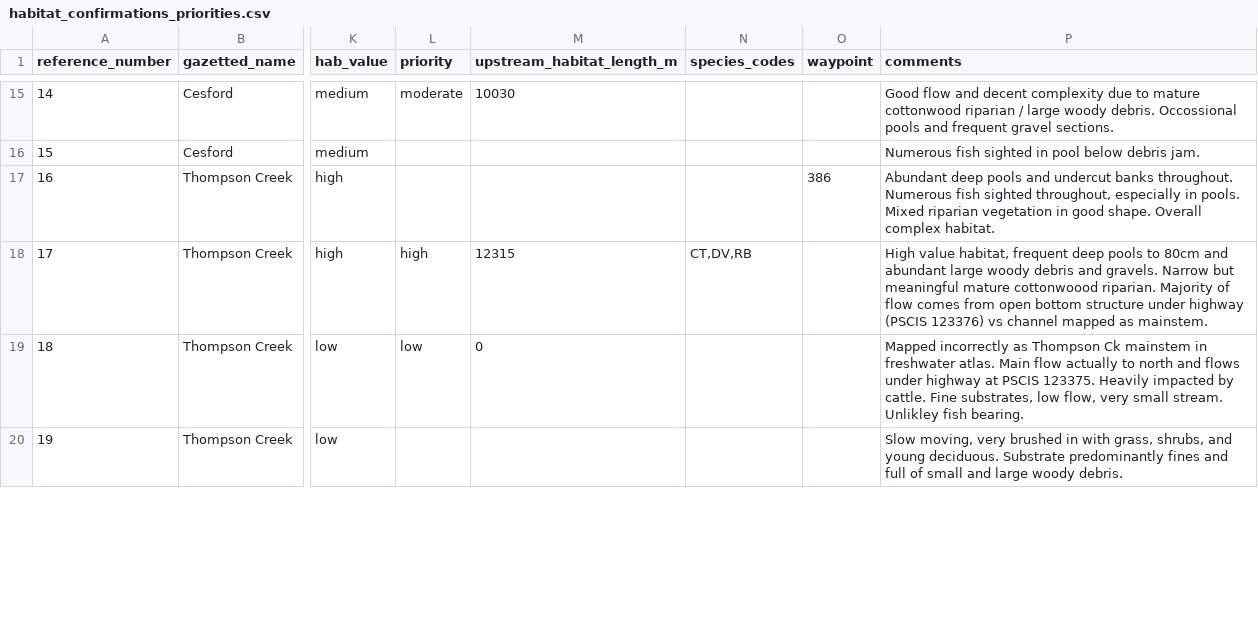
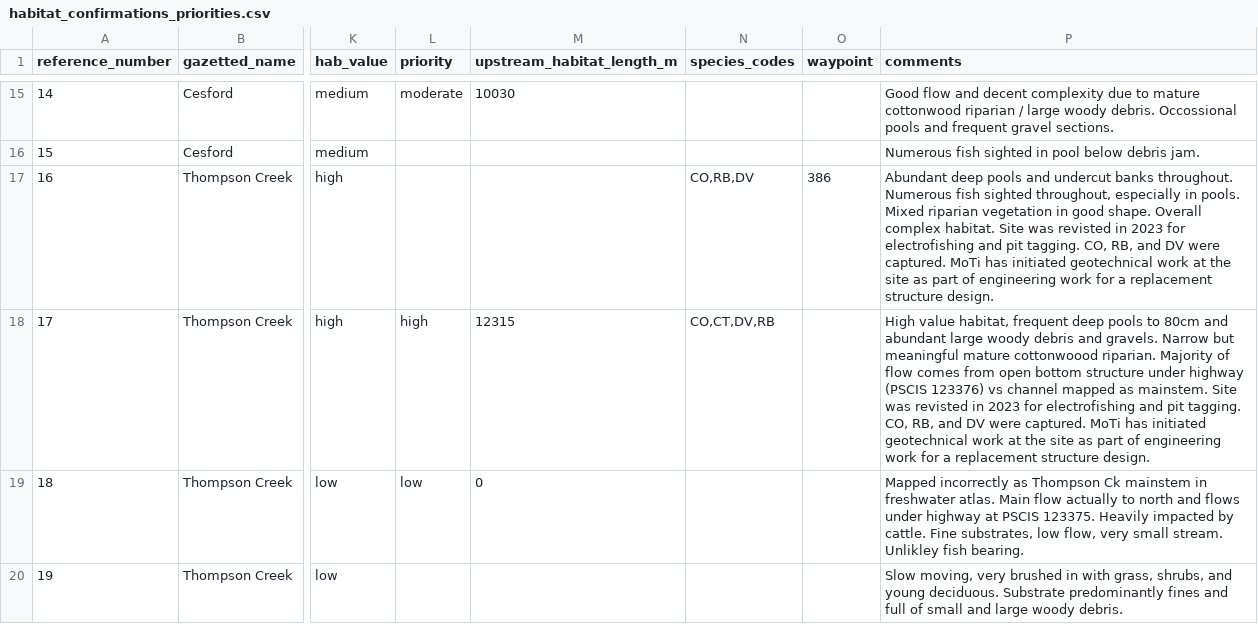
Before and after one commit to lucy-schick/fish_passage_skeena_2021_reporting, a CSV file: data/habitat_confirmations_priorities.csv, drawn as a sheet; only a part is shown, gaps mark what is left out; the diff names each change by its address in the sheet, - before the commit and + after, or states it on an @@ line.

Commit message:
updated memo with fish data

```diff
--- a/data/habitat_confirmations_priorities.csv
+++ b/data/habitat_confirmations_priorities.csv
-N17 (species_codes): (empty)
+N17 (species_codes): CO,RB,DV
-P17 (comments): …complex habitat.
+P17 (comments): …complex habitat. Site was revisted in 2023 for electrofishing and pit tagging. CO, RB, and DV were captured. MoTi has initiated geotechnical work at the site as part of engineering work for a replacement structure design.
-N18 (species_codes): CT,DV,RB
+N18 (species_codes): CO,CT,DV,RB
-P18 (comments): …as mainstem.
+P18 (comments): …as mainstem. Site was revisted in 2023 for electrofishing and pit tagging. CO, RB, and DV were captured. MoTi has initiated geotechnical work at the site as part of engineering work for a replacement structure design.
```
Also changed, not shown: 2 other files.
